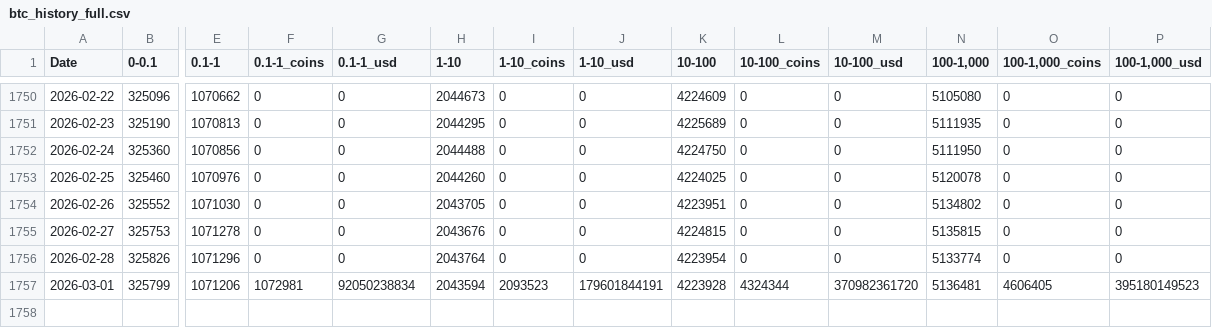
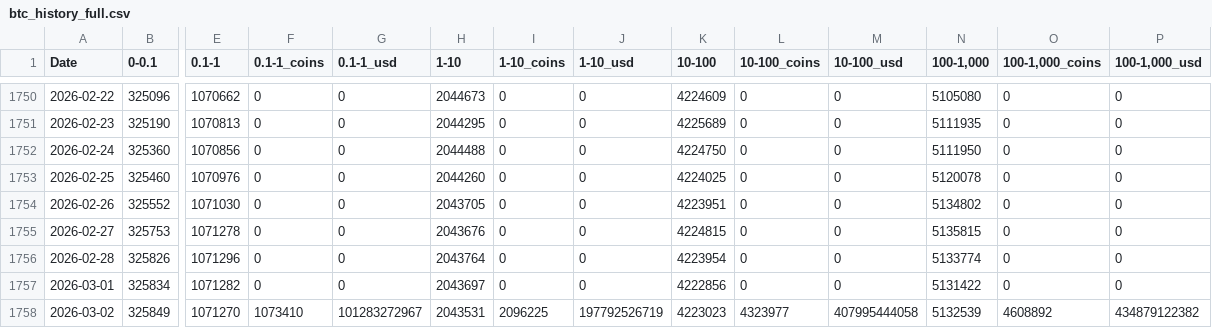
Before and after one commit to lovexw/HAB.B.btc_address, a CSV file: data/btc_history_full.csv, drawn as a sheet; only a part is shown, gaps mark what is left out; rows hold the shown columns only; the diff covers the shown part only; the diff names each change by its address in the sheet, - before the commit and + after, or states it on an @@ line.

```diff
--- a/data/btc_history_full.csv
+++ b/data/btc_history_full.csv
-B1757 (0-0.1): 325799
+B1757 (0-0.1): 325834
-E1757 (0.1-1): 1071206
+E1757 (0.1-1): 1071282
-F1757 (0.1-1_coins): 1072981
+F1757 (0.1-1_coins): 0
-G1757 (0.1-1_usd): 92050238834
+G1757 (0.1-1_usd): 0
-H1757 (1-10): 2043594
+H1757 (1-10): 2043697
-I1757 (1-10_coins): 2093523
+I1757 (1-10_coins): 0
-J1757 (1-10_usd): 179601844191
+J1757 (1-10_usd): 0
-K1757 (10-100): 4223928
+K1757 (10-100): 4222856
-L1757 (10-100_coins): 4324344
+L1757 (10-100_coins): 0
-M1757 (10-100_usd): 370982361720
+M1757 (10-100_usd): 0
-N1757 (100-1,000): 5136481
+N1757 (100-1,000): 5131422
-O1757 (100-1,000_coins): 4606405
+O1757 (100-1,000_coins): 0
-P1757 (100-1,000_usd): 395180149523
+P1757 (100-1,000_usd): 0
+row 1758: 2026-03-02 | 325849 | 1071270 | 1073410 | 101283272967 | 2043531 | 2096225 | 197792526719 | 4223023 | 4323977 | 407995444058 | 5132539 | 4608892 | 434879122382
```
Also changed, not shown: 8 edited cells elsewhere in this file, 1 other file.
